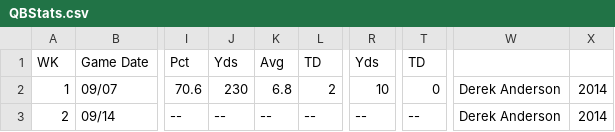
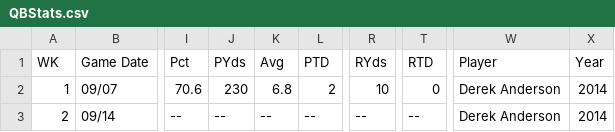
Before and after one commit to s4myers/FFDataAnalysis, a CSV file: CSV_data/QBStats.csv, drawn as a sheet; only a part is shown, gaps mark what is left out; the diff names each change by its address in the sheet, - before the commit and + after, or states it on an @@ line.

Commit message:
corrected heading

```diff
--- a/CSV_data/QBStats.csv
+++ b/CSV_data/QBStats.csv
-J1: Yds
+J1: PYds
-L1: TD
+L1: PTD
-R1: Yds
+R1: RYds
-T1: TD
+T1: RTD
-W1: (empty)
+W1: Player
-X1: (empty)
+X1: Year
```
